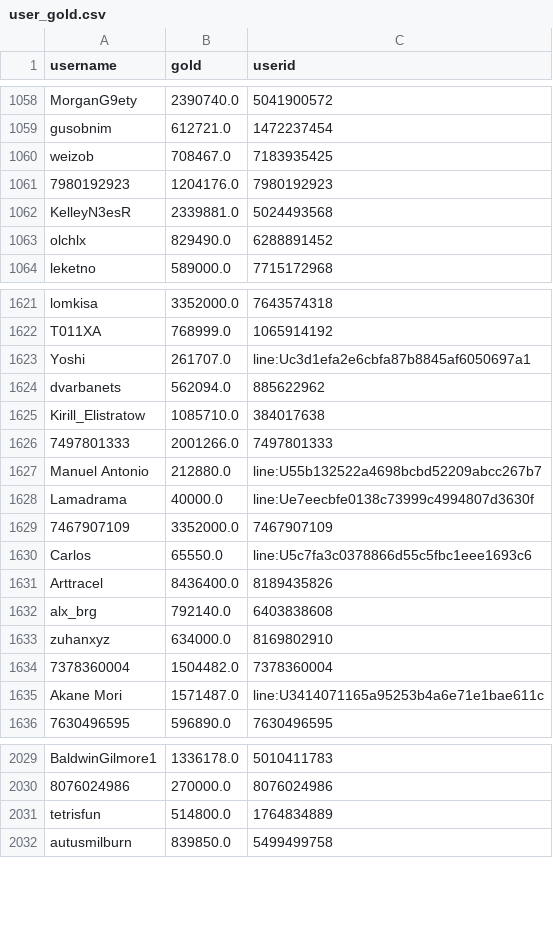
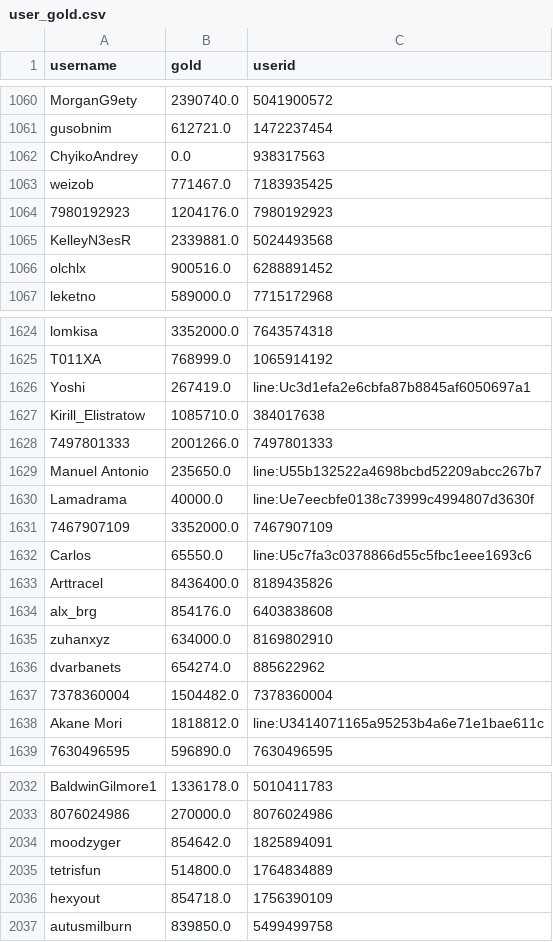
Before and after one commit to a-bormotov/tg_gold_rush, a CSV file: user_gold.csv, drawn as a sheet; only a part is shown, gaps mark what is left out; the diff covers the shown part only.

```diff
--- a/user_gold.csv
+++ b/user_gold.csv
@@ -1059,6 +1061,7 @@ MorganG9ety,2390740.0,5041900572
 gusobnim,612721.0,1472237454
-weizob,708467.0,7183935425
+ChyikoAndrey,0.0,938317563
+weizob,771467.0,7183935425
 7980192923,1204176.0,7980192923
 KelleyN3esR,2339881.0,5024493568
-olchlx,829490.0,6288891452
+olchlx,900516.0,6288891452
 leketno,589000.0,7715172968
@@ -1622,7 +1625,6 @@ lomkisa,3352000.0,7643574318
 T011XA,768999.0,1065914192
-Yoshi,261707.0,line:Uc3d1efa2e6cbfa87b8845af6050697a1
-dvarbanets,562094.0,885622962
+Yoshi,267419.0,line:Uc3d1efa2e6cbfa87b8845af6050697a1
 Kirill_Elistratow,1085710.0,384017638
 7497801333,2001266.0,7497801333
-Manuel Antonio ,212880.0,line:U55b132522a4698bcbd52209abcc267b7
+Manuel Antonio ,235650.0,line:U55b132522a4698bcbd52209abcc267b7
 Lamadrama,40000.0,line:Ue7eecbfe0138c73999c4994807d3630f
@@ -1631,6 +1633,7 @@ Carlos ,65550.0,line:U5c7fa3c0378866d55c5fbc1eee1693c6
 Arttracel,8436400.0,8189435826
-alx_brg,792140.0,6403838608
+alx_brg,854176.0,6403838608
 zuhanxyz,634000.0,8169802910
+dvarbanets,654274.0,885622962
 7378360004,1504482.0,7378360004
-Akane Mori,1571487.0,line:U3414071165a95253b4a6e71e1bae611c
+Akane Mori,1818812.0,line:U3414071165a95253b4a6e71e1bae611c
 7630496595,596890.0,7630496595
@@ -2030,3 +2033,5 @@ BaldwinGilmore1,1336178.0,5010411783
 8076024986,270000.0,8076024986
+moodzyger,854642.0,1825894091
 tetrisfun,514800.0,1764834889
+hexyout,854718.0,1756390109
 autusmilburn,839850.0,5499499758
```
Also changed, not shown: 2 added rows and 171 edited cells elsewhere in this file, user_total.csv.
